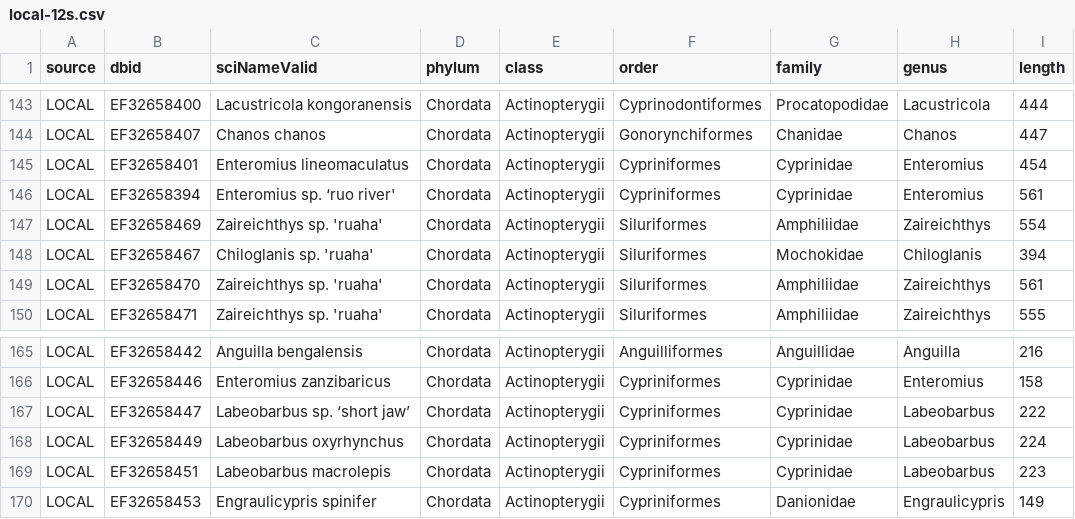
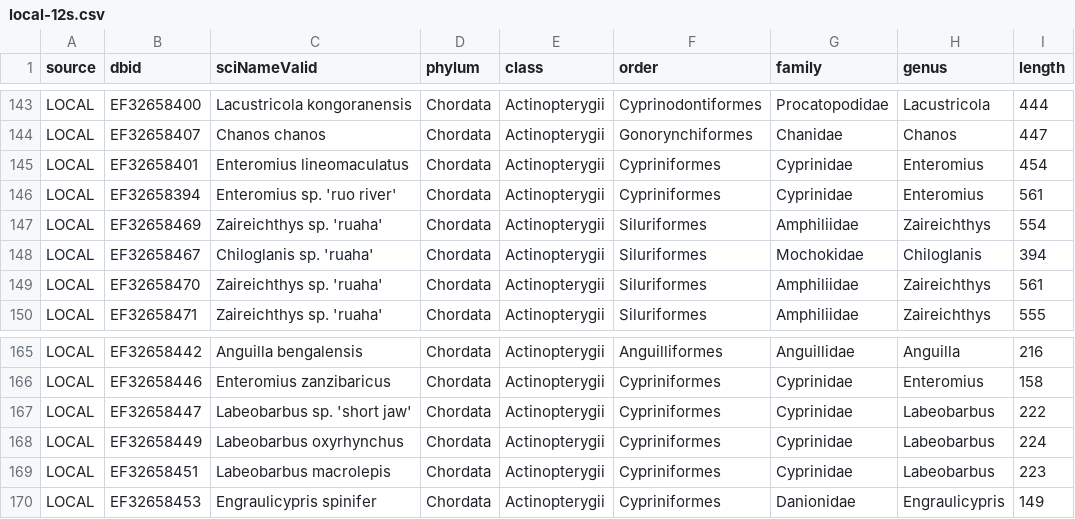
Before and after one commit to genner-lab/rufiji-kilombero-biodiversity, a CSV file: assets/local-12s.csv, drawn as a sheet; only a part is shown, gaps mark what is left out; the diff names each change by its address in the sheet, - before the commit and + after, or states it on an @@ line.

Commit message:
fix quote

```diff
--- a/assets/local-12s.csv
+++ b/assets/local-12s.csv
-C146 (sciNameValid): Enteromius sp. ‘ruo river'
+C146 (sciNameValid): Enteromius sp. 'ruo river'
-C167 (sciNameValid): Labeobarbus sp. ‘short jaw’
+C167 (sciNameValid): Labeobarbus sp. 'short jaw'
```
